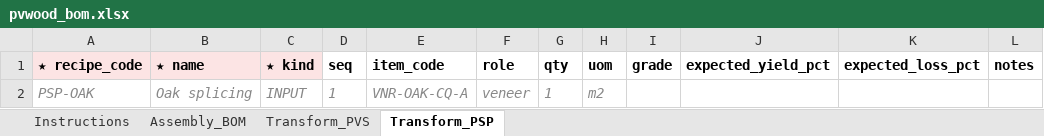
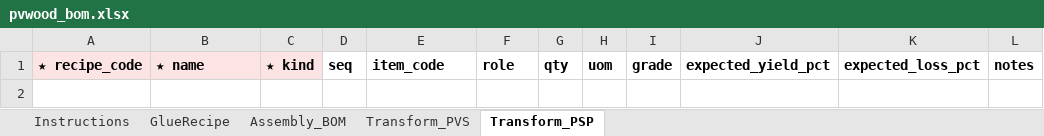
Before and after one commit to natthapatS/pvwood-erp-v3, an Excel workbook: templates/pvwood_bom.xlsx, sheet Transform_PSP, drawn as a sheet; values as stored, in another font and other column widths than the file's, no borders; the diff names each change by its address in the sheet, - before the commit and + after, or states it on an @@ line.

```diff
--- a/templates/pvwood_bom.xlsx (sheet Transform_PSP)
+++ b/templates/pvwood_bom.xlsx (sheet Transform_PSP)
+sheet tab: GlueRecipe
-row 2: PSP-OAK | Oak splicing | INPUT | 1 | VNR-OAK-CQ-A | veneer | 1 | m2
```
Also changed, not shown: sheet Assembly_BOM, sheet Transform_PVS, sheet Instructions, templates/pvwood_master_data.xlsx, 8 other files.
